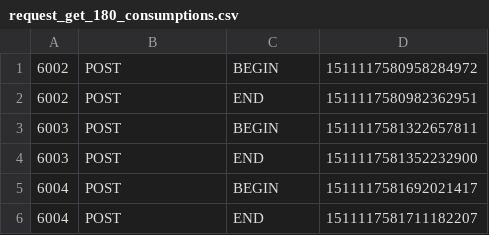
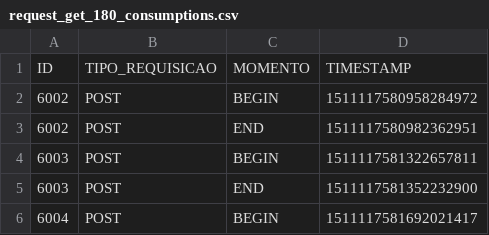
Before and after one commit to italo-batista/SIGA-performance-evaluation, a CSV file: measurements/data/1GB/request_get_180_consumptions.csv, drawn as a sheet; only a part is shown; the shorter side is filled out with more unchanged rows; the diff names each change by its address in the sheet, - before the commit and + after, or states it on an @@ line.

```diff
--- a/measurements/data/1GB/request_get_180_consumptions.csv
+++ b/measurements/data/1GB/request_get_180_consumptions.csv
+row 1: ID | TIPO_REQUISICAO | MOMENTO | TIMESTAMP
```
Also changed, not shown: measurements/data/1GB/request_get_80_reports_pdf.csv, measurements/data/500MB/request_get_180_consumptions.csv, 10 other files.
